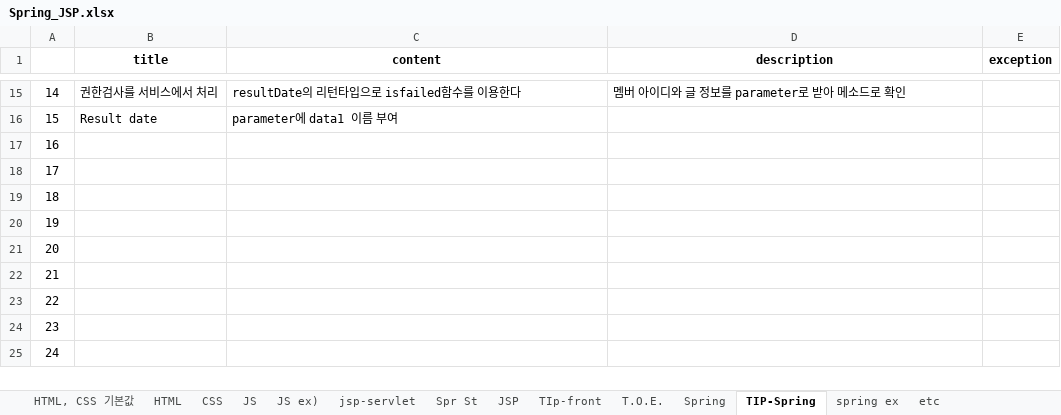
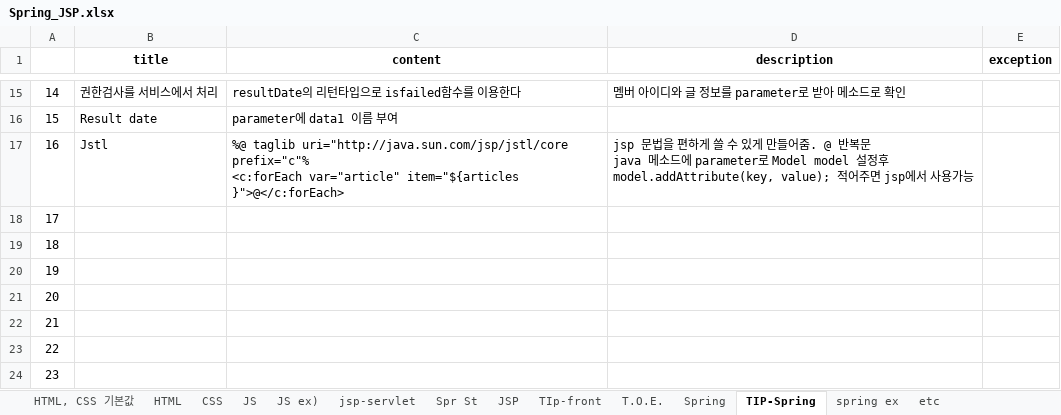
Before and after one commit to aisiwonhae29/spring, an Excel workbook: Spring_JSP.xlsx, sheet TIP-Spring, drawn as a sheet; only a part is shown, gaps mark what is left out; the shorter side is filled out with more unchanged rows; values as stored, in another font and other column widths than the file's, no borders; ↵ is a line break in a cell; the diff names each change by its address in the sheet, - before the commit and + after, or states it on an @@ line.

Commit message:
from house

```diff
--- a/Spring_JSP.xlsx (sheet TIP-Spring)
+++ b/Spring_JSP.xlsx (sheet TIP-Spring)
-B17 (title): (empty)
+B17 (title): Jstl
-C17 (content): (empty)
+C17 (content): %@ taglib uri="http://java.sun.com/jsp/jstl/core prefix="c"% ↵ <c:forEach var="article" item="${articles }">@</c:forEach>
-D17 (description): (empty)
+D17 (description): jsp 문법을 편하게 쓸 수 있게 만들어줌. @ 반복문 ↵ java 메소드에 parameter로 Model model 설정후 ↵ model.addAttribute(key, value); 적어주면 jsp에서 사용가능
```
